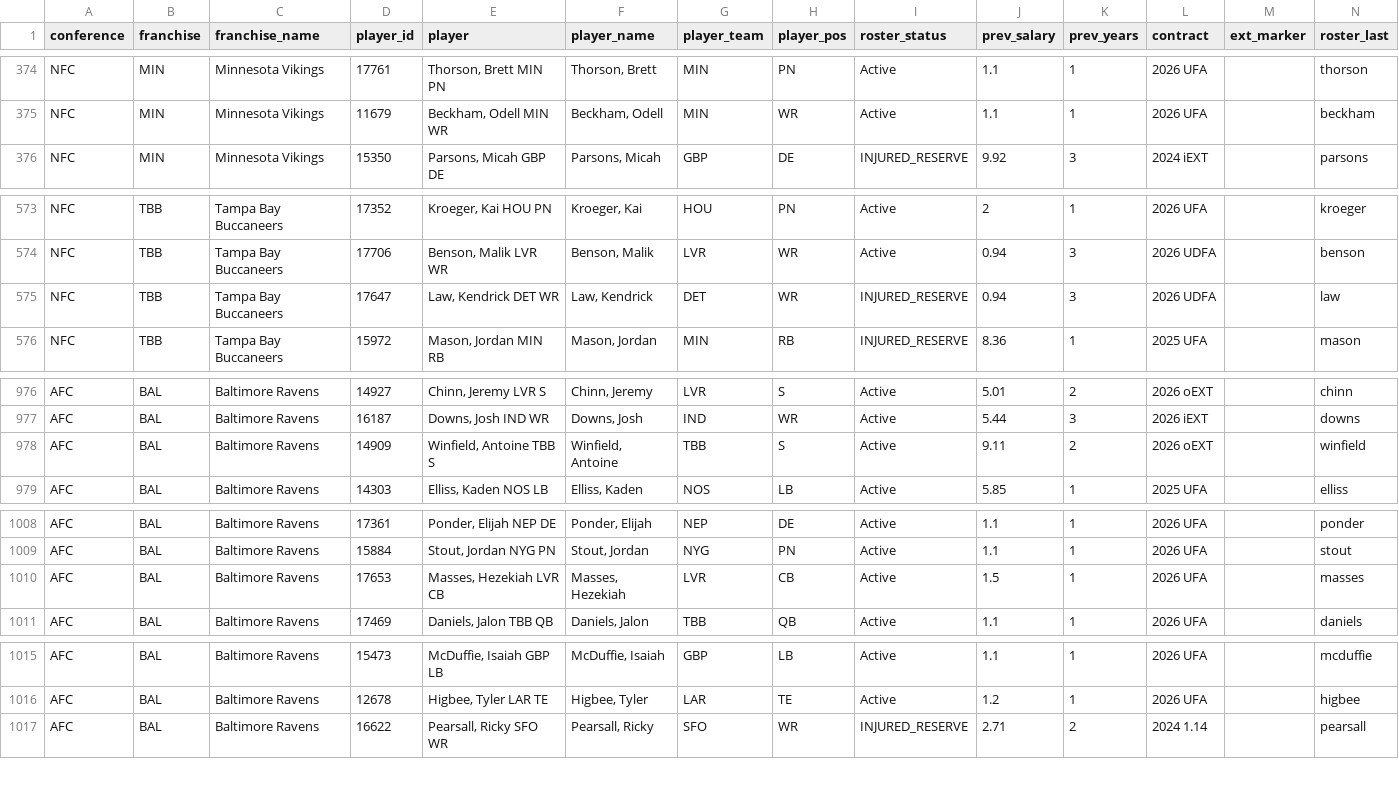
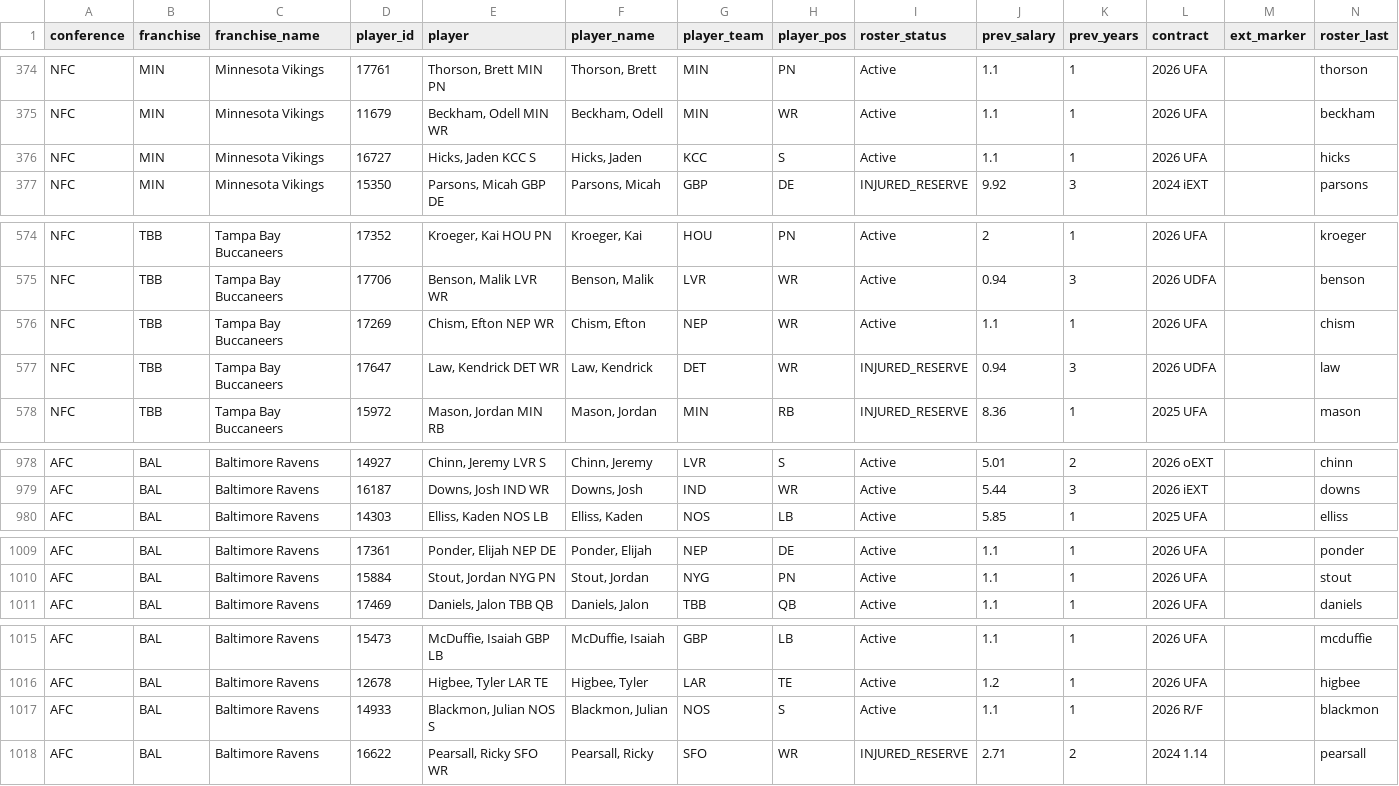
Before and after one commit to TheMathNinja/ADL-GM-Dashboard, a CSV file: data/current_rosters.csv, drawn as a sheet; only a part is shown, gaps mark what is left out; removed rows and columns are numbered as before the commit, all else as after; the diff covers the shown part only; the diff names each change by its address in the sheet, - before the commit and + after, or states it on an @@ line.

```diff
--- a/data/current_rosters.csv
+++ b/data/current_rosters.csv
+row 376: NFC | MIN | Minnesota Vikings | 16727 | Hicks, Jaden KCC S | Hicks, Jaden | KCC | S | Active | 1.1 | 1 | 2026 UFA |  | hicks
+row 576: NFC | TBB | Tampa Bay Buccaneers | 17269 | Chism, Efton NEP WR | Chism, Efton | NEP | WR | Active | 1.1 | 1 | 2026 UFA |  | chism
-row 978: AFC | BAL | Baltimore Ravens | 14909 | Winfield, Antoine TBB S | Winfield, Antoine | TBB | S | Active | 9.11 | 2 | 2026 oEXT |  | winfield
-row 1010: AFC | BAL | Baltimore Ravens | 17653 | Masses, Hezekiah LVR CB | Masses, Hezekiah | LVR | CB | Active | 1.5 | 1 | 2026 UFA |  | masses
+row 1017: AFC | BAL | Baltimore Ravens | 14933 | Blackmon, Julian NOS S | Blackmon, Julian | NOS | S | Active | 1.1 | 1 | 2026 R/F |  | blackmon
```
Also changed, not shown: 2 added rows, 1 removed row and 4 edited cells elsewhere in this file, data/ext_pr_summary.csv, 11 other files.
